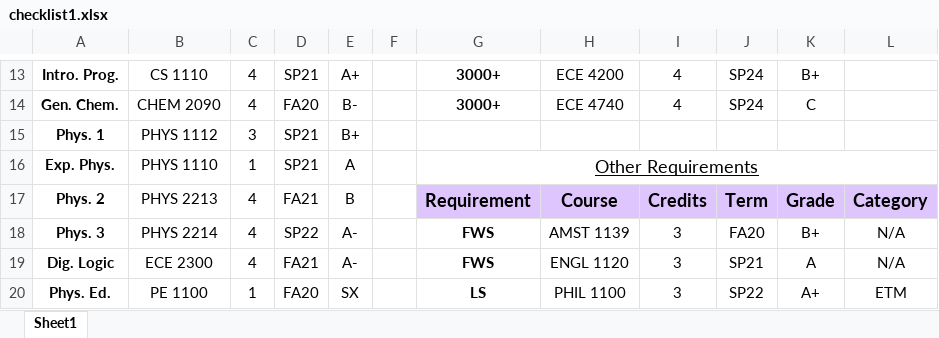
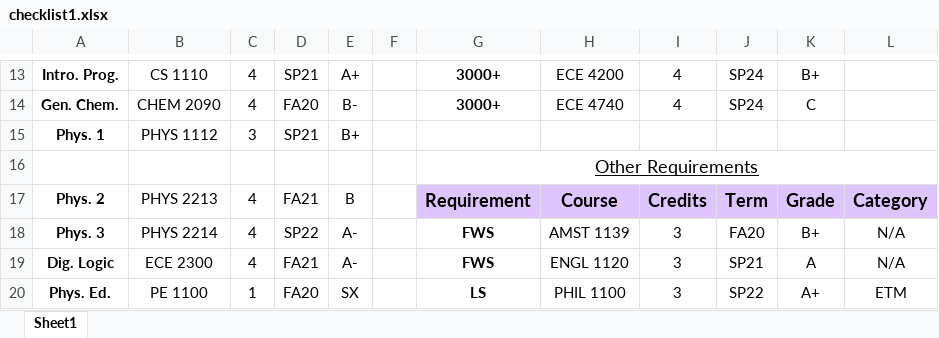
Before and after one commit to Aidan-McNay/ECE_Graduation_Validation, an Excel workbook: test_data/checklist1.xlsx, sheet Sheet1, drawn as a sheet; only a part is shown, gaps mark what is left out; values as stored, in another font and other column widths than the file's, no borders; removed rows and columns are numbered as before the commit, all else as after; the diff names each change by its address in the sheet, - before the commit and + after, or states it on an @@ line.

Commit message:
Modified test data to remove PHYS 1110

```diff
--- a/test_data/checklist1.xlsx (sheet Sheet1)
+++ b/test_data/checklist1.xlsx (sheet Sheet1)
-row 16: Exp. Phys. | PHYS 1110 | 1 | SP21 | A |  | Other Requirements
+row 16:  |  |  |  |  |  | Other Requirements
```
Also changed, not shown: test_data/checklist2.xlsx.
